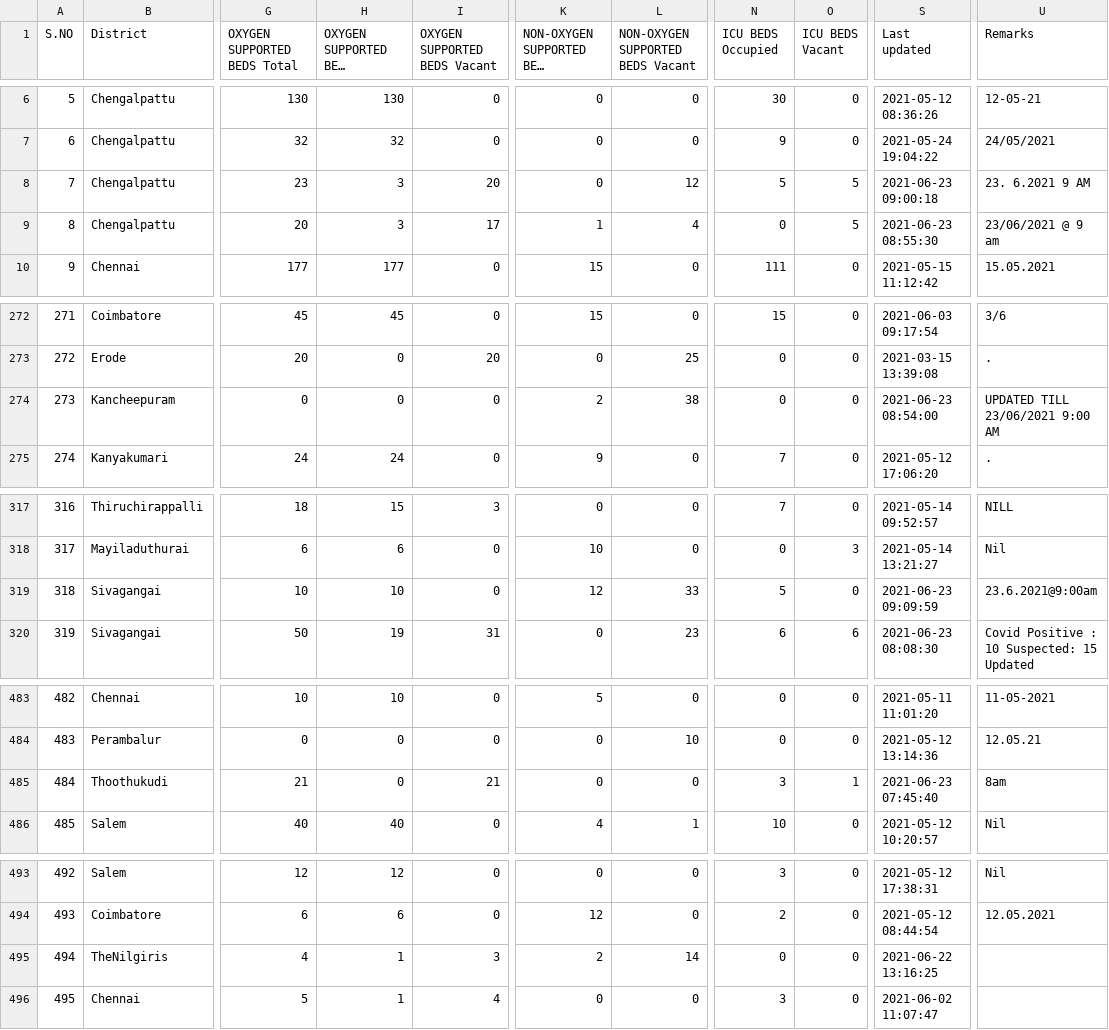
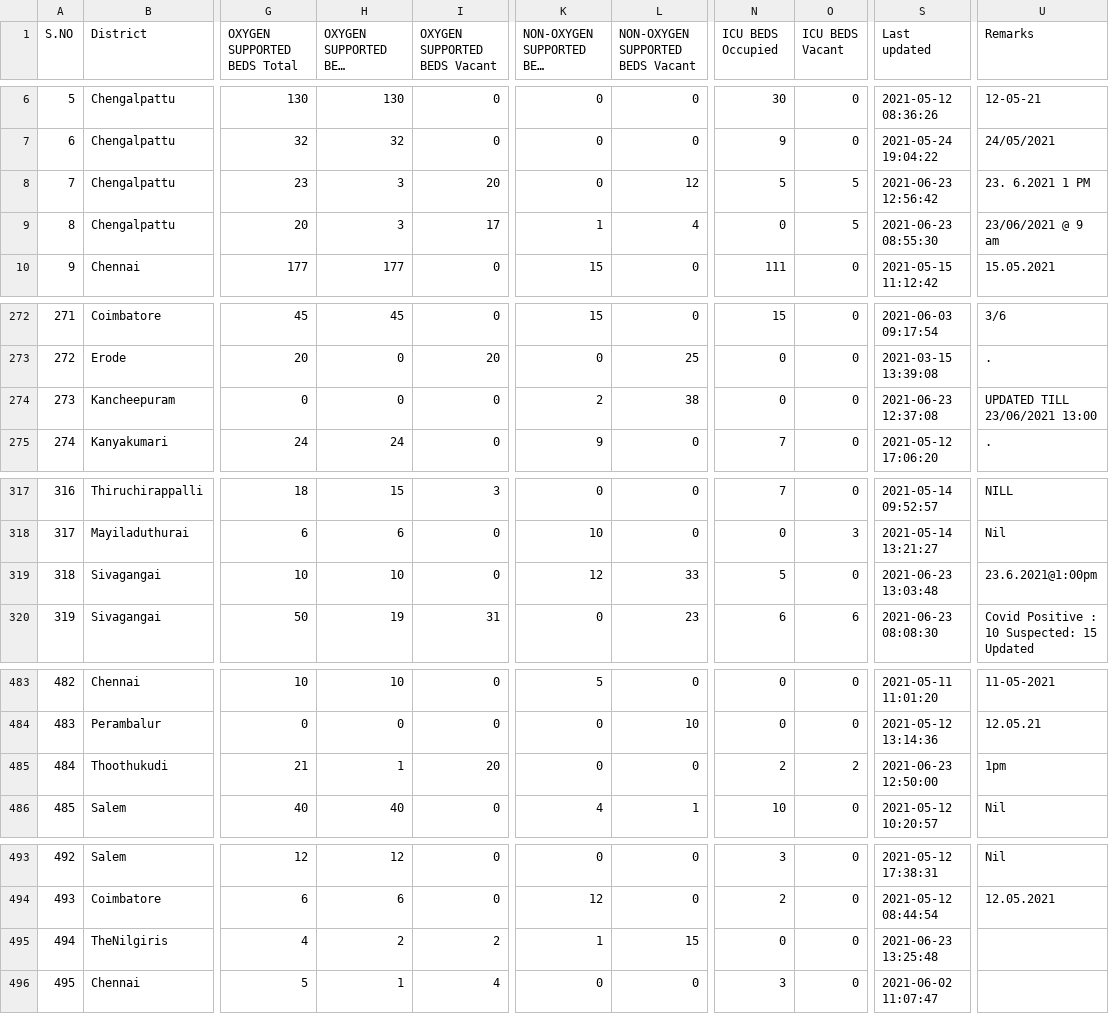
Before and after one commit to mskian/tamil-nadu-covid-beds-api, a CSV file: data/beds.csv, drawn as a sheet; only a part is shown, gaps mark what is left out; long unchanged cells end in …; the diff covers the shown part only; the diff names each change by its address in the sheet, - before the commit and + after, or states it on an @@ line.

```diff
--- a/data/beds.csv
+++ b/data/beds.csv
-S8 (Last updated): 2021-06-23 09:00:18
+S8 (Last updated): 2021-06-23 12:56:42
-U8 (Remarks): 23. 6.2021 9 AM
+U8 (Remarks): 23. 6.2021 1 PM
-S274 (Last updated): 2021-06-23 08:54:00
+S274 (Last updated): 2021-06-23 12:37:08
-U274 (Remarks): UPDATED TILL 23/06/2021 9:00 AM
+U274 (Remarks): UPDATED TILL 23/06/2021 13:00
-S319 (Last updated): 2021-06-23 09:09:59
+S319 (Last updated): 2021-06-23 13:03:48
-U319 (Remarks): 23.6.2021@9:00am
+U319 (Remarks): 23.6.2021@1:00pm
-H485 (OXYGEN SUPPORTED BEDS Occupied): 0
+H485 (OXYGEN SUPPORTED BEDS Occupied): 1
-I485 (OXYGEN SUPPORTED BEDS Vacant): 21
+I485 (OXYGEN SUPPORTED BEDS Vacant): 20
-N485 (ICU BEDS Occupied): 3
+N485 (ICU BEDS Occupied): 2
-O485 (ICU BEDS Vacant): 1
+O485 (ICU BEDS Vacant): 2
-S485 (Last updated): 2021-06-23 07:45:40
+S485 (Last updated): 2021-06-23 12:50:00
-U485 (Remarks): 8am
+U485 (Remarks): 1pm
-H495 (OXYGEN SUPPORTED BEDS Occupied): 1
+H495 (OXYGEN SUPPORTED BEDS Occupied): 2
-I495 (OXYGEN SUPPORTED BEDS Vacant): 3
+I495 (OXYGEN SUPPORTED BEDS Vacant): 2
-K495: 2
+K495: 1
-L495 (NON-OXYGEN SUPPORTED BEDS Vacant): 14
+L495 (NON-OXYGEN SUPPORTED BEDS Vacant): 15
-S495 (Last updated): 2021-06-22 13:16:25
+S495 (Last updated): 2021-06-23 13:25:48
```
Also changed, not shown: 5 edited cells elsewhere in this file, 1 other file.
